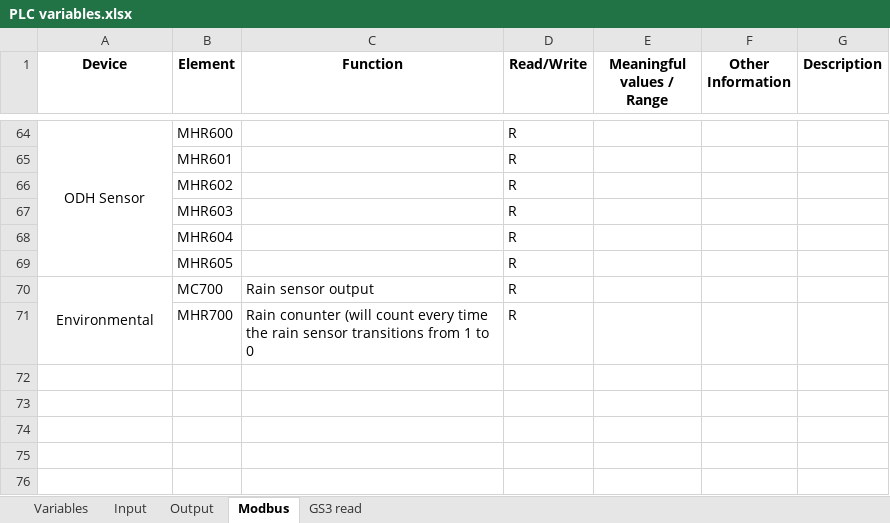
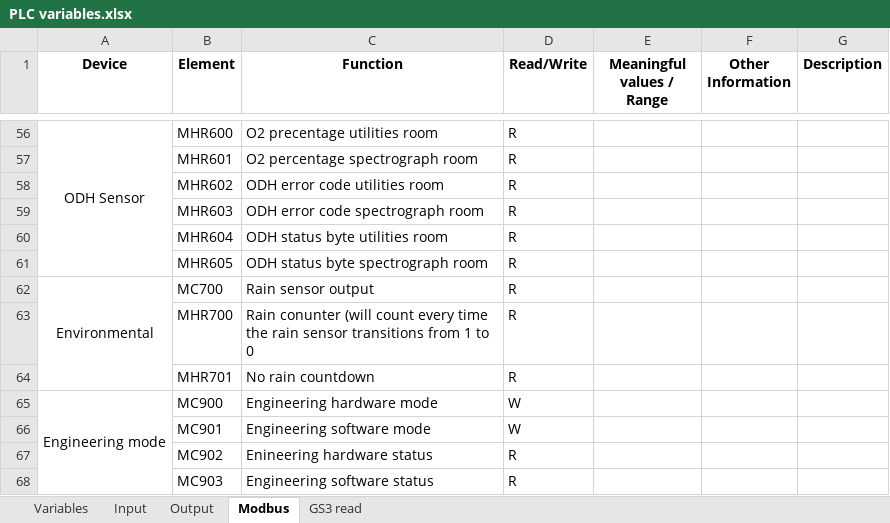
Before and after one commit to sdss/LVM_Enclosure_PLC, an Excel workbook: Documentation/PLC variables.xlsx, sheet Modbus, drawn as a sheet; only a part is shown, gaps mark what is left out; values as stored, in another font and other column widths than the file's, no borders; addresses are those after the commit; the diff covers the shown part only; the diff names each change by its address in the sheet, - before the commit and + after, or states it on an @@ line.

```diff
--- a/Documentation/PLC variables.xlsx (sheet Modbus)
+++ b/Documentation/PLC variables.xlsx (sheet Modbus)
-C56 (Function): (empty)
+C56 (Function): O2 precentage utilities room
-C57 (Function): (empty)
+C57 (Function): O2 percentage spectrograph room
-C58 (Function): (empty)
+C58 (Function): ODH error code utilities room
-C59 (Function): (empty)
+C59 (Function): ODH error code spectrograph room
-C60 (Function): (empty)
+C60 (Function): ODH status byte utilities room
-C61 (Function): (empty)
+C61 (Function): ODH status byte spectrograph room
+row 64:  | MHR701 | No rain countdown | R
+row 65: Engineering mode | MC900 | Engineering hardware mode | W
+row 66:  | MC901 | Engineering software mode | W
+row 67:  | MC902 | Enineering hardware status | R
+row 68:  | MC903 | Engineering software status | R
```
Also changed, not shown: 13 added rows, 21 removed rows, 6 moved rows, 2 edited cells and cell formats elsewhere in this sheet, 5 other files.
